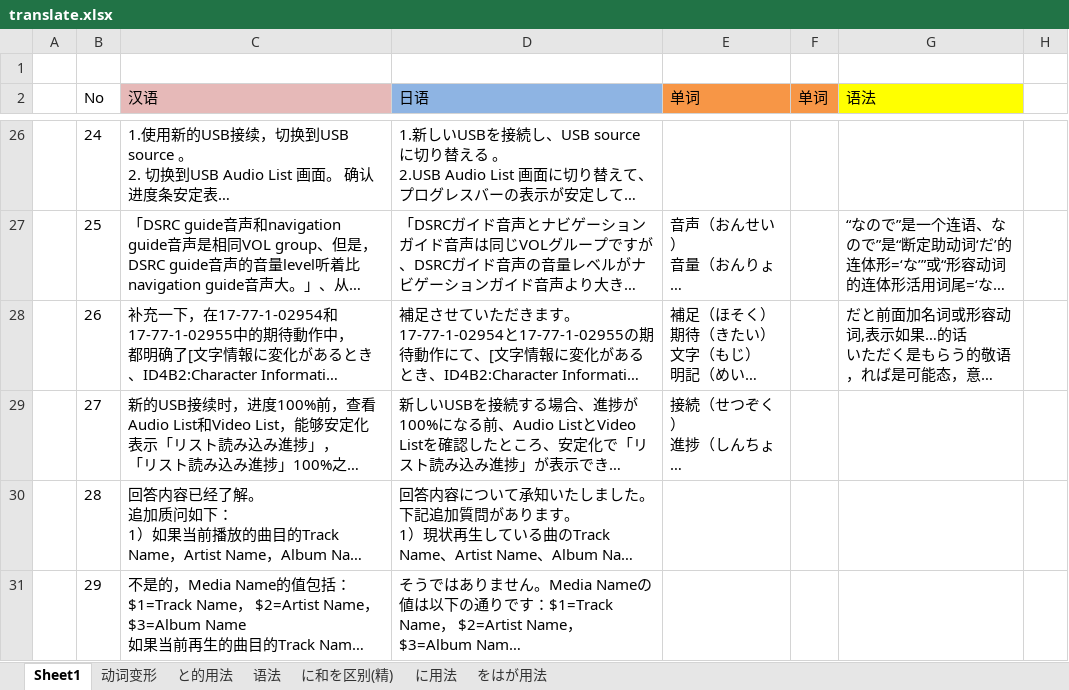
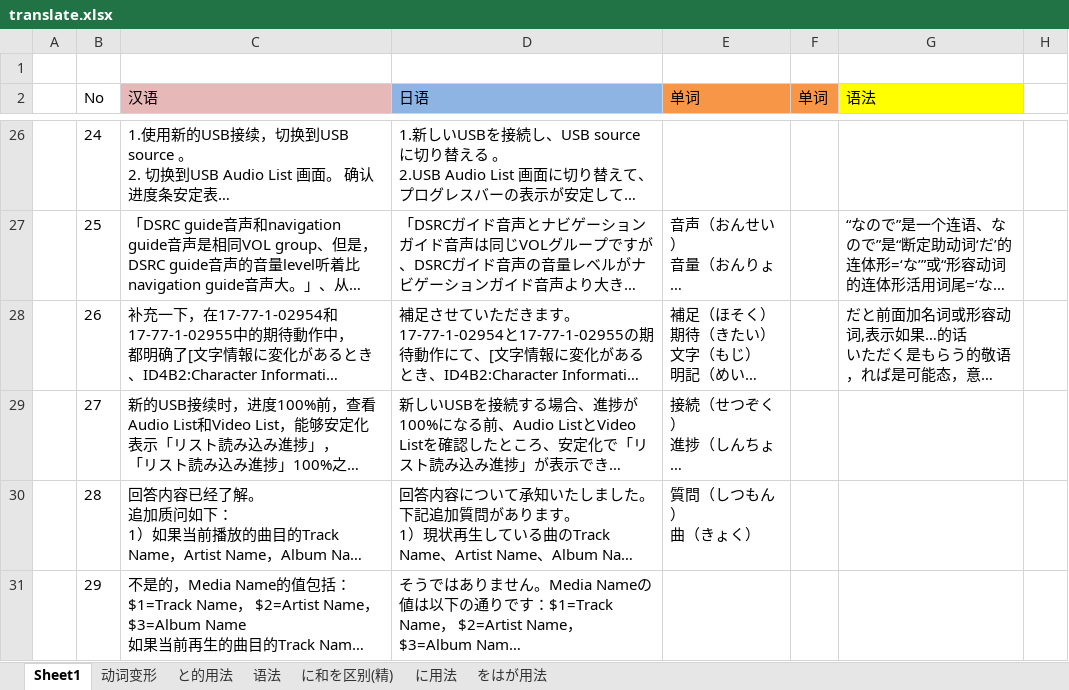
Before and after one commit to flystar326/pyshon_exec, an Excel workbook: translate/translate.xlsx, sheet Sheet1, drawn as a sheet; only a part is shown, gaps mark what is left out; long unchanged cells end in …; values as stored, in another font and other column widths than the file's, no borders; ↵ is a line break in a cell; the diff covers the shown part only; the diff names each change by its address in the sheet, - before the commit and + after, or states it on an @@ line.

Commit message:
update translate.xlsx 20180628

```diff
--- a/translate/translate.xlsx (sheet Sheet1)
+++ b/translate/translate.xlsx (sheet Sheet1)
-E30 (单词): (empty)
+E30 (单词): 質問（しつもん） ↵ 曲（きょく）
```
Also changed, not shown: 1 added row and 3 edited cells elsewhere in this sheet.
